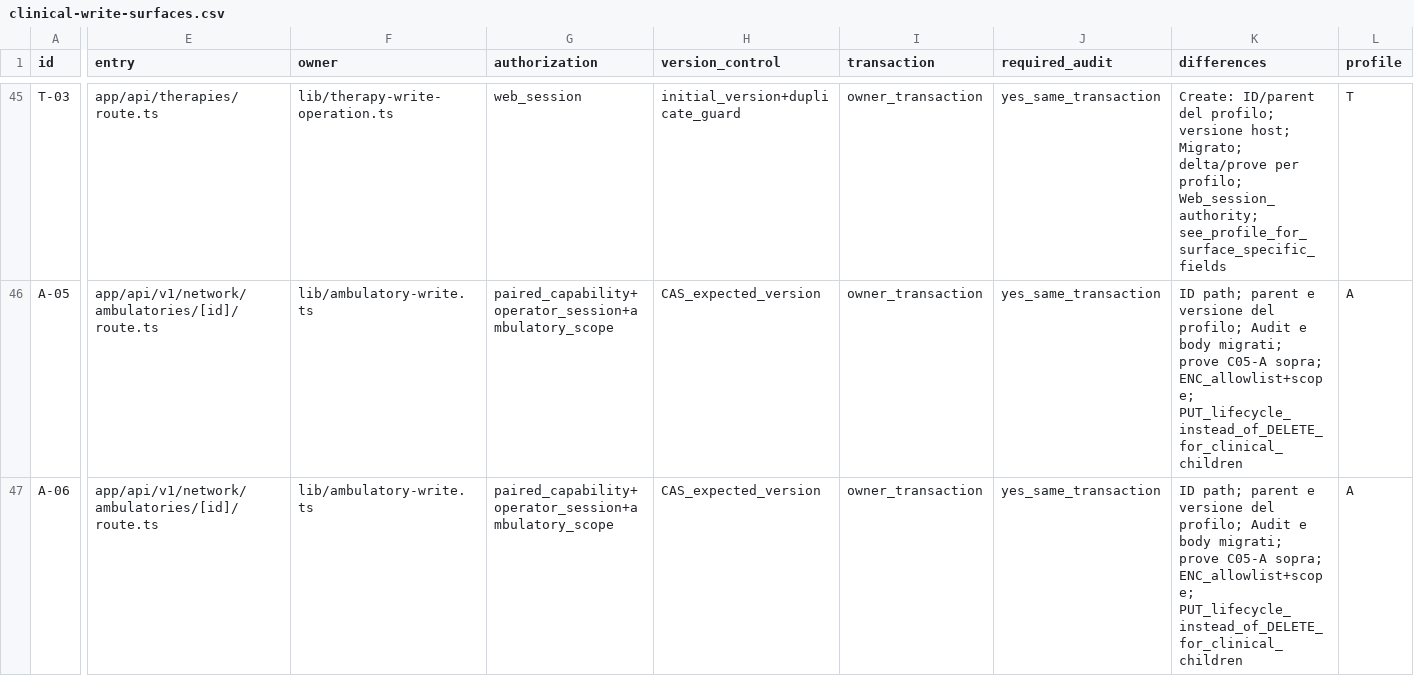
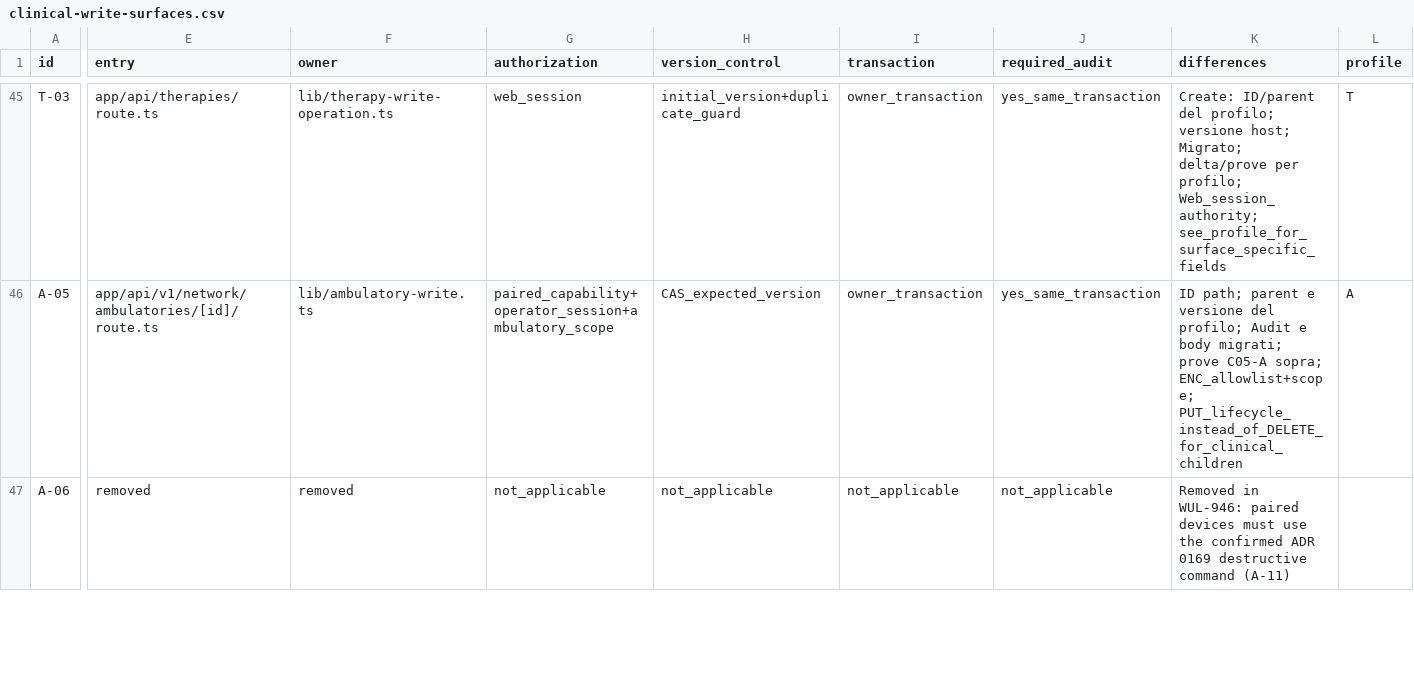
Before and after one commit to Wulfgardr/mediflow, a CSV file: docs/clinical-write-surfaces.csv, drawn as a sheet; only a part is shown, gaps mark what is left out; the diff covers the shown part only; the diff names each change by its address in the sheet, - before the commit and + after, or states it on an @@ line.

```diff
--- a/docs/clinical-write-surfaces.csv
+++ b/docs/clinical-write-surfaces.csv
-E47 (entry): app/api/v1/network/ambulatories/[id]/route.ts
+E47 (entry): removed
-F47 (owner): lib/ambulatory-write.ts
+F47 (owner): removed
-G47 (authorization): paired_capability+operator_session+ambulatory_scope
+G47 (authorization): not_applicable
-H47 (version_control): CAS_expected_version
+H47 (version_control): not_applicable
-I47 (transaction): owner_transaction
+I47 (transaction): not_applicable
-J47 (required_audit): yes_same_transaction
+J47 (required_audit): not_applicable
-K47 (differences): ID path; parent e versione del profilo; Audit e body migrati; prove C05-A sopra; ENC_allowlist+scope; PUT_lifecycle_instead_of_DELETE_for_clinical_children
+K47 (differences): Removed in WUL-946: paired devices must use the confirmed ADR 0169 destructive command (A-11)
-L47 (profile): A
+L47 (profile): (empty)
```
Also changed, not shown: 14 edited cells elsewhere in this file, 27 other files.
